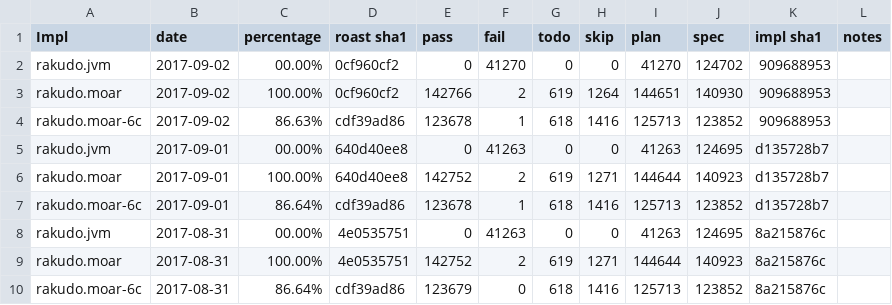
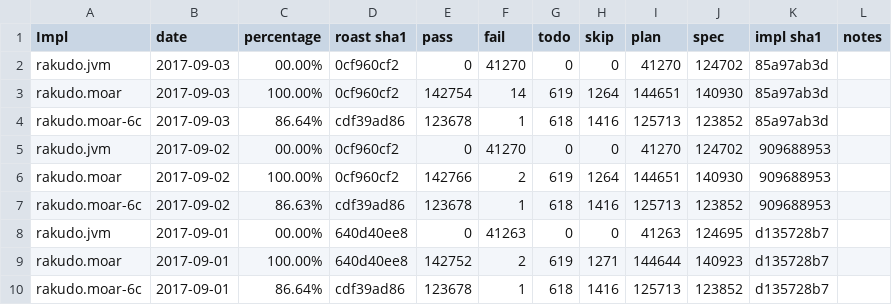
Before and after one commit to usev6/perl6-roast-data, a CSV file: perl6_pass_rates.csv, drawn as a sheet; only a part is shown; the shorter side is filled out with more unchanged rows; the diff names each change by its address in the sheet, - before the commit and + after, or states it on an @@ line.

```diff
--- a/perl6_pass_rates.csv
+++ b/perl6_pass_rates.csv
+row 2: rakudo.jvm | 2017-09-03 | 00.00% | 0cf960cf2 | 0 | 41270 | 0 | 0 | 41270 | 124702 | 85a97ab3d
+row 3: rakudo.moar | 2017-09-03 | 100.00% | 0cf960cf2 | 142754 | 14 | 619 | 1264 | 144651 | 140930 | 85a97ab3d
+row 4: rakudo.moar-6c | 2017-09-03 | 86.64% | cdf39ad86 | 123678 | 1 | 618 | 1416 | 125713 | 123852 | 85a97ab3d
```
Also changed, not shown: 2 other files.
